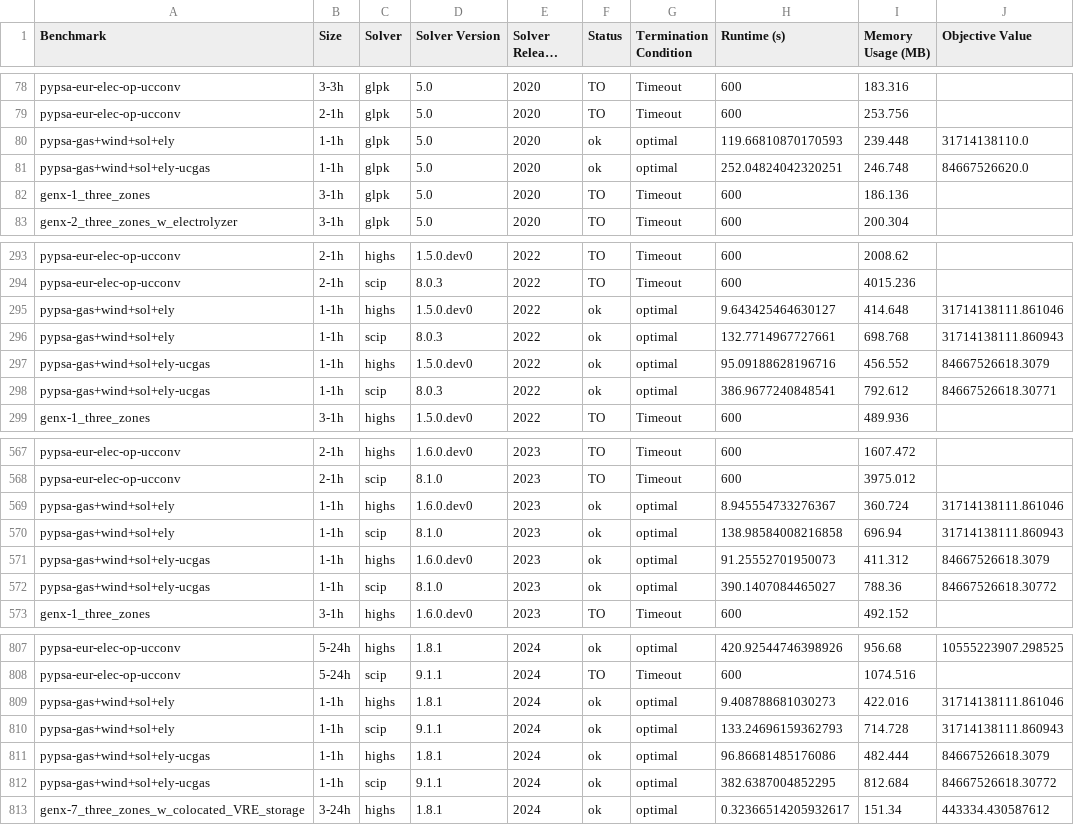
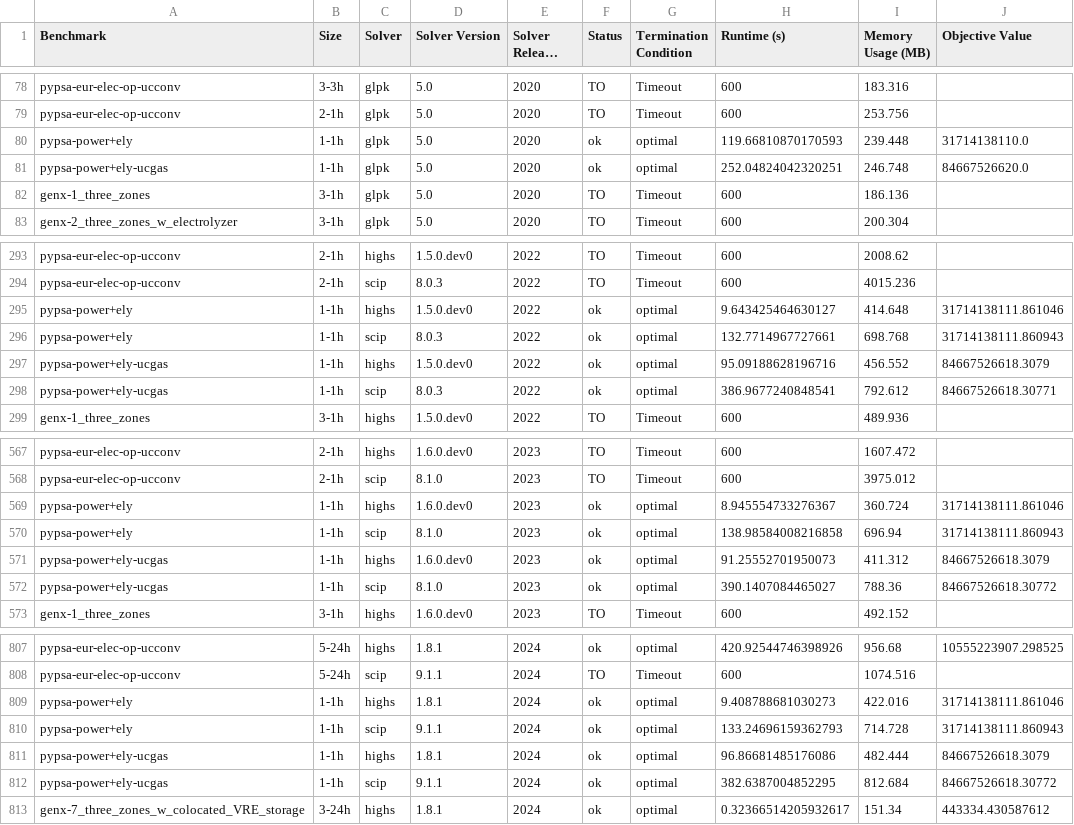
Before and after one commit to open-energy-transition/solver-benchmark, a CSV file: results/benchmark_results.csv, drawn as a sheet; only a part is shown, gaps mark what is left out; long unchanged cells end in …; the diff names each change by its address in the sheet, - before the commit and + after, or states it on an @@ line.

Commit message:
Rename gas+wind+sol to power in results and fix metadata

```diff
--- a/results/benchmark_results.csv
+++ b/results/benchmark_results.csv
-A80 (Benchmark): pypsa-gas+wind+sol+ely
+A80 (Benchmark): pypsa-power+ely
-A81 (Benchmark): pypsa-gas+wind+sol+ely-ucgas
+A81 (Benchmark): pypsa-power+ely-ucgas
-A295:A296 (Benchmark): pypsa-gas+wind+sol+ely
+A295:A296 (Benchmark): pypsa-power+ely
-A297:A298 (Benchmark): pypsa-gas+wind+sol+ely-ucgas
+A297:A298 (Benchmark): pypsa-power+ely-ucgas
-A569:A570 (Benchmark): pypsa-gas+wind+sol+ely
+A569:A570 (Benchmark): pypsa-power+ely
-A571:A572 (Benchmark): pypsa-gas+wind+sol+ely-ucgas
+A571:A572 (Benchmark): pypsa-power+ely-ucgas
-A809:A810 (Benchmark): pypsa-gas+wind+sol+ely
+A809:A810 (Benchmark): pypsa-power+ely
-A811:A812 (Benchmark): pypsa-gas+wind+sol+ely-ucgas
+A811:A812 (Benchmark): pypsa-power+ely-ucgas
```
Also changed, not shown: results/benchmark_results_mean_stddev.csv, 2 other files.
